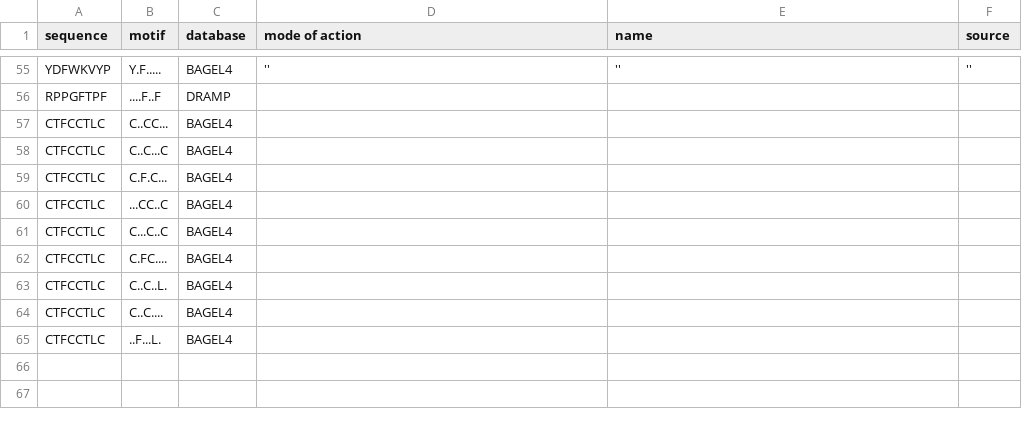
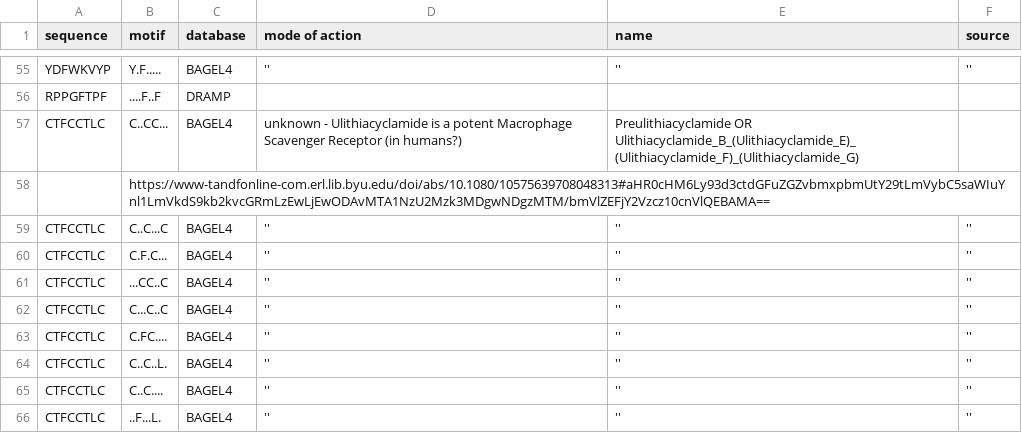
Before and after one commit to tjense25/pep-seq-pipeline, a CSV file: biological_significance/knownAMP_intersect_ourMotifs.csv, drawn as a sheet; only a part is shown, gaps mark what is left out.

Commit message:
Update knownAMP_intersect_ourMotifs.csv

```diff
--- a/biological_significance/knownAMP_intersect_ourMotifs.csv
+++ b/biological_significance/knownAMP_intersect_ourMotifs.csv
@@ -56,10 +56,11 @@ YDFWKVYP,Y.F.....,BAGEL4,'','',''
 RPPGFTPF,....F..F,DRAMP,,,
-CTFCCTLC,C..CC...,BAGEL4,,,
-CTFCCTLC,C..C...C,BAGEL4,,,
-CTFCCTLC,C.F.C...,BAGEL4,,,
-CTFCCTLC,...CC..C,BAGEL4,,,
-CTFCCTLC,C...C..C,BAGEL4,,,
-CTFCCTLC,C.FC....,BAGEL4,,,
-CTFCCTLC,C..C..L.,BAGEL4,,,
-CTFCCTLC,C..C....,BAGEL4,,,
-CTFCCTLC,..F...L.,BAGEL4,,,
+CTFCCTLC,C..CC...,BAGEL4,unknown - Ulithiacyclamide is a potent Macrophage Scavenger Receptor (in humans?),Preulithiacyclamide OR Ulithiacyclamide_B_(Ulithiacyclamide_E)_(Ulithiacyclamide_F)_(Ulithiacyclamide_G)
+, https://www-tandfonline-com.erl.lib.byu.edu/doi/abs/10.1080/10575639708048313#aHR0cHM6Ly93d3ctdGFuZGZvbmxpbmUtY29tLmVybC5saWIuYnl1LmVkdS9kb2kvcGRmLzEwLjEwODAvMTA1NzU2Mzk3MDgwNDgzMTM/bmVlZEFjY2Vzcz10cnVlQEBAMA==
+CTFCCTLC,C..C...C,BAGEL4,'','',''
+CTFCCTLC,C.F.C...,BAGEL4,'','',''
+CTFCCTLC,...CC..C,BAGEL4,'','',''
+CTFCCTLC,C...C..C,BAGEL4,'','',''
+CTFCCTLC,C.FC....,BAGEL4,'','',''
+CTFCCTLC,C..C..L.,BAGEL4,'','',''
+CTFCCTLC,C..C....,BAGEL4,'','',''
+CTFCCTLC,..F...L.,BAGEL4,'','',''
```
